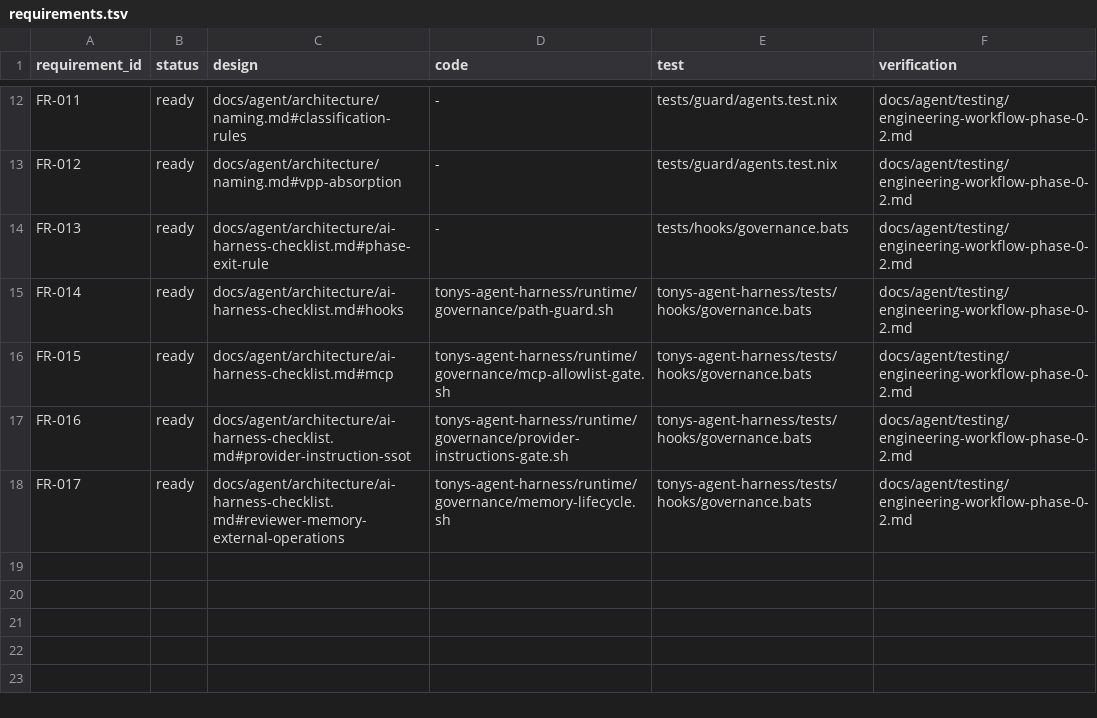
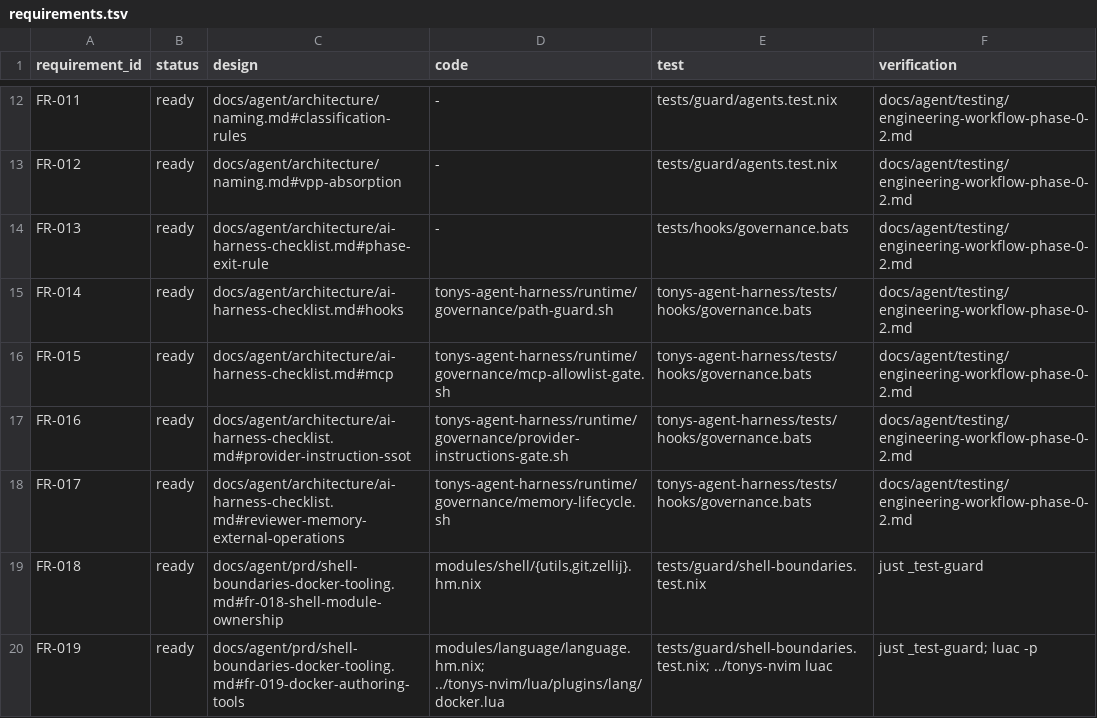
Before and after one commit to vanillacake369/tonys-nix, a TSV file: docs/agent/traceability/requirements.tsv, drawn as a sheet; only a part is shown, gaps mark what is left out; the diff names each change by its address in the sheet, - before the commit and + after, or states it on an @@ line.

Commit message:
docs : agent > record shell and Docker tooling decisions

```diff
--- a/docs/agent/traceability/requirements.tsv
+++ b/docs/agent/traceability/requirements.tsv
+row 19: FR-018 | ready | docs/agent/prd/shell-boundaries-docker-tooling.md#fr-018-shell-module-ownership | modules/shell/{utils,git,zellij}.hm.nix | tests/guard/shell-boundaries.test.nix | just _test-guard
+row 20: FR-019 | ready | docs/agent/prd/shell-boundaries-docker-tooling.md#fr-019-docker-authoring-tools | modules/language/language.hm.nix; ../tonys-nvim/lua/plugins/lang/docker.lua | tests/guard/shell-boundaries.test.nix; ../tonys-nvim luac | just _test-guard; luac -p
```
Also changed, not shown: 2 other files.
